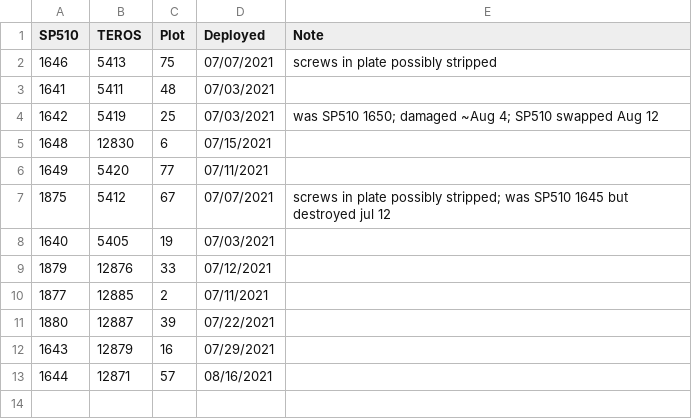
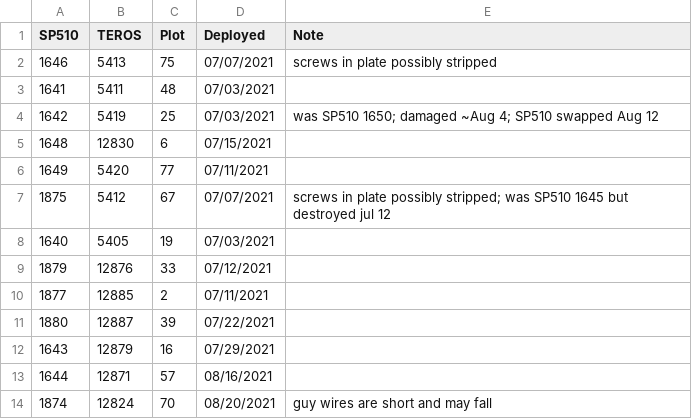
Before and after one commit to melbourne-lab/canopy_flowering, a CSV file: sensors_and_loggers/sensor_logger_masterlist_2021.csv, drawn as a sheet; the diff names each change by its address in the sheet, - before the commit and + after, or states it on an @@ line.

Commit message:
add last week's new sensor to the sensor list

```diff
--- a/sensors_and_loggers/sensor_logger_masterlist_2021.csv
+++ b/sensors_and_loggers/sensor_logger_masterlist_2021.csv
+row 14: 1874 | 12824 | 70 | 08/20/2021 | guy wires are short and may fall
```
